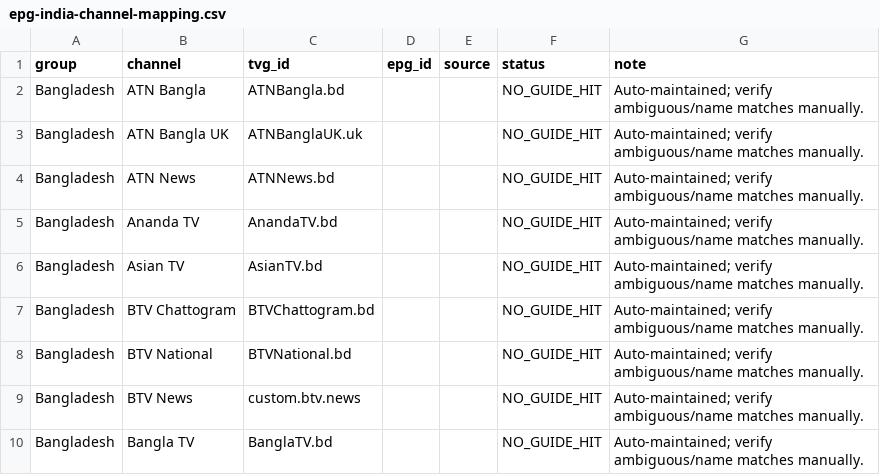
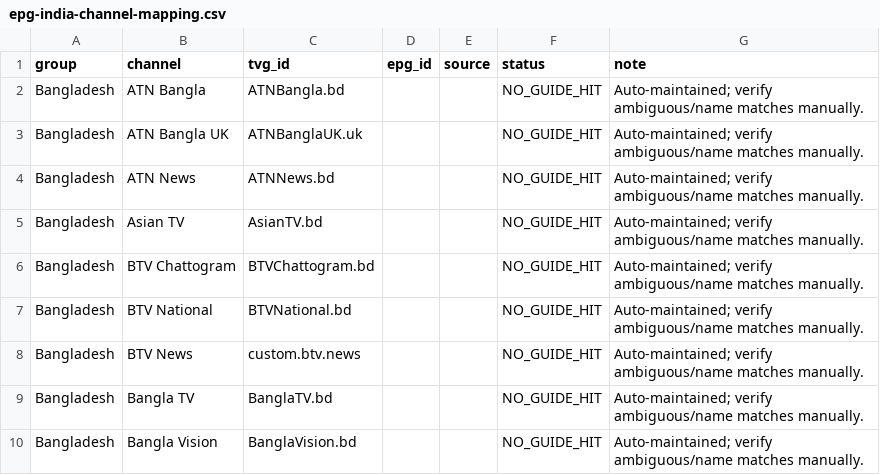
Before and after one commit to saeidrahmanbd/BDIX-IPTV, a CSV file: reports/epg-india-channel-mapping.csv, drawn as a sheet; only a part is shown; the shorter side is filled out with more unchanged rows; removed rows and columns are numbered as before the commit, all else as after; the diff covers the shown part only; the diff names each change by its address in the sheet, - before the commit and + after, or states it on an @@ line.

```diff
--- a/reports/epg-india-channel-mapping.csv
+++ b/reports/epg-india-channel-mapping.csv
-row 5: Bangladesh | Ananda TV | AnandaTV.bd |  |  | NO_GUIDE_HIT | Auto-maintained; verify ambiguous/name matches manually.
```
Also changed, not shown: 4 added rows elsewhere in this file, 11 other files.
